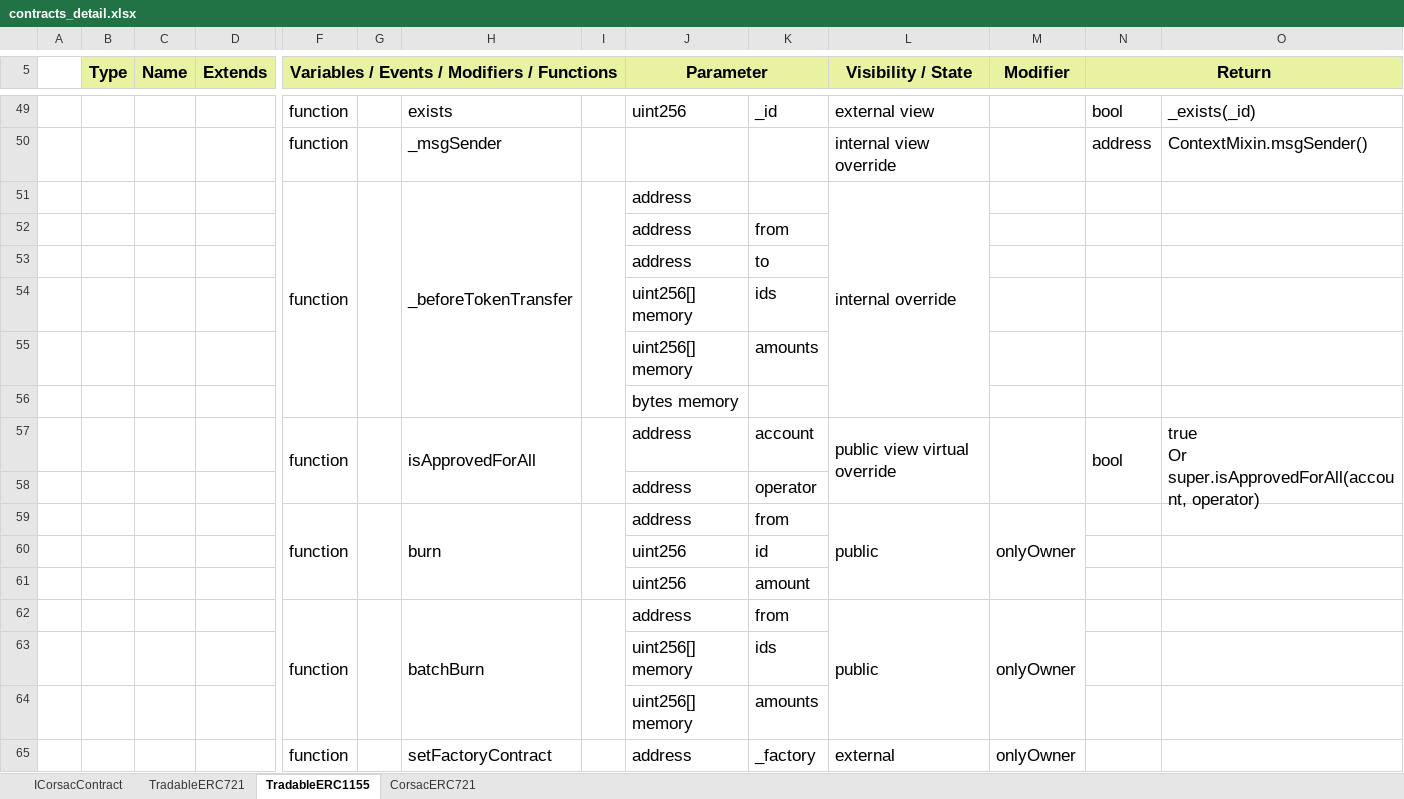
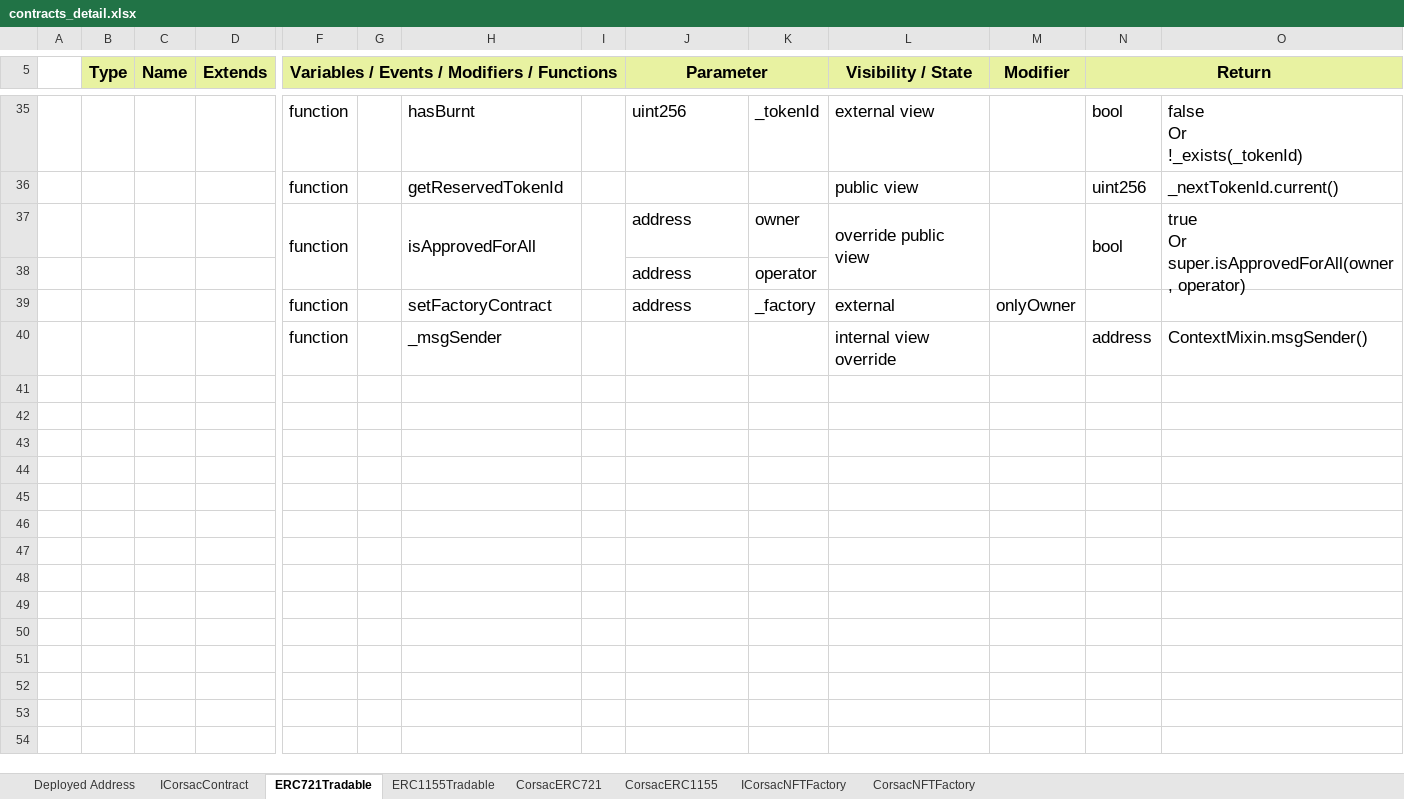
Before and after one commit to blkdot/corsacv2_nft_marketplace, an Excel workbook: contracts_detail.xlsx, sheet ERC721Tradable, drawn as a sheet; only a part is shown, gaps mark what is left out; values as stored, in another font and other column widths than the file's, no borders; conditional formats not drawn; removed rows and columns are numbered as before the commit, all else as after; rows hold the shown columns only; ↵ is a line break in a cell; the diff covers the shown part only; the diff names each change by its address in the sheet, - before the commit and + after, or states it on an @@ line.

```diff
--- a/contracts_detail.xlsx (sheet ERC721Tradable)
+++ b/contracts_detail.xlsx (sheet ERC721Tradable)
-sheet tab: TradableERC1155
+sheet tab: ERC721Tradable
-sheet tab: TradableERC721
+sheet tab: Deployed Address
+sheet tab: ERC1155Tradable
+sheet tab: CorsacERC1155
+sheet tab: ICorsacNFTFactory
+sheet tab: CorsacNFTFactory
-H35: exists
+H35: hasBurnt
-K35: _id
+K35: _tokenId
-O35: _exists(_id)
+O35: false ↵ Or ↵ !_exists(_tokenId)
@@ row 30 moved to row 36: function @@
+row 37:  |  |  |  | function |  | isApprovedForAll |  | address | owner | override public view |  | bool | true ↵ Or ↵ super.isApprovedForAll(owner, operator)
@@ row 58 moved to row 38: address @@
@@ row 65 moved to row 39: function @@
-row 51:  |  |  |  | function |  | _beforeTokenTransfer |  | address |  | internal override
-row 52:  |  |  |  |  |  |  |  | address | from
@@ row 53 moved to row 29: address @@
-row 54:  |  |  |  |  |  |  |  | uint256[] memory | ids
-row 55:  |  |  |  |  |  |  |  | uint256[] memory | amounts
-row 56:  |  |  |  |  |  |  |  | bytes memory
-row 57:  |  |  |  | function |  | isApprovedForAll |  | address | account | public view virtual override |  | bool | true ↵ Or ↵ super.isApprovedForAll(account, operator)
-row 59:  |  |  |  | function |  | burn |  | address | from | public | onlyOwner
-row 60:  |  |  |  |  |  |  |  | uint256 | id
-row 61:  |  |  |  |  |  |  |  | uint256 | amount
-row 62:  |  |  |  | function |  | batchBurn |  | address | from | public | onlyOwner
-row 63:  |  |  |  |  |  |  |  | uint256[] memory | ids
-row 64:  |  |  |  |  |  |  |  | uint256[] memory | amounts
```
Also changed, not shown: 11 added rows, 25 removed rows, 1 moved row, 12 edited cells, cell formats and merged cells elsewhere in this sheet, 9 other files.
